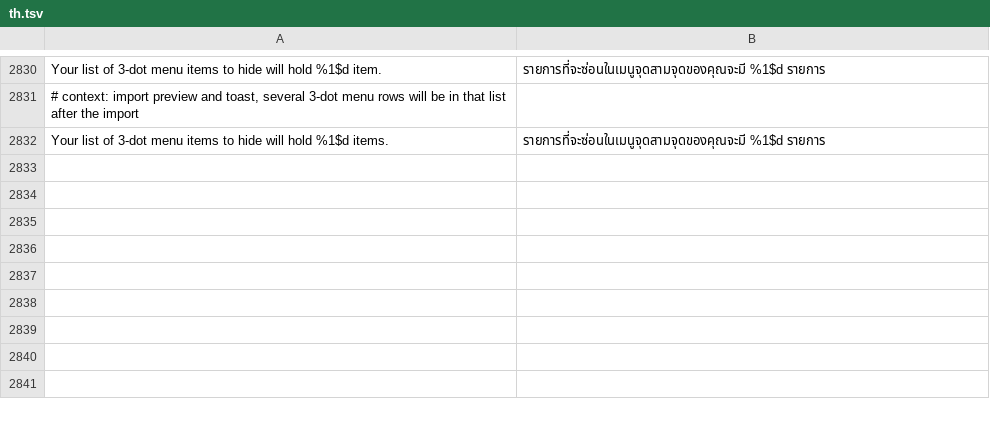
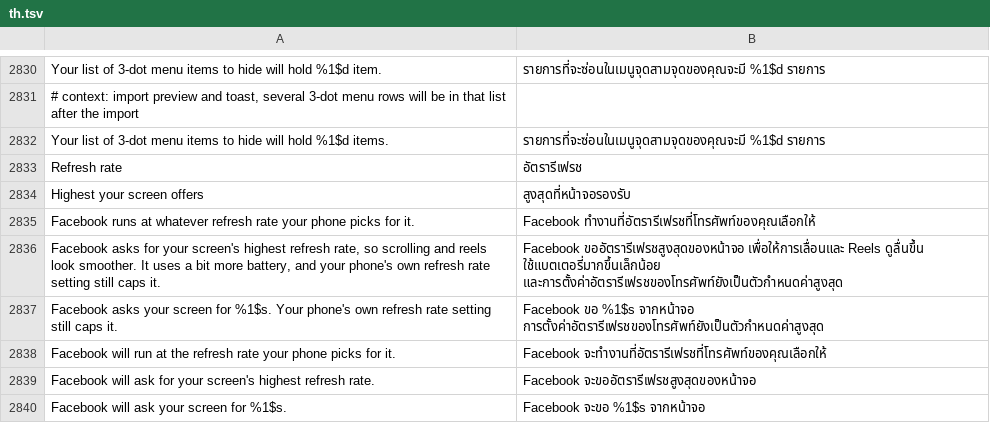
Before and after one commit to SysAdminDoc/HushFacebook, a TSV file: extensions/shared/library/src/main/l10n/th.tsv, drawn as a sheet; only a part is shown, gaps mark what is left out.

Commit message:
feat(misc): add a Refresh rate choice under Appearance
Facebook lets the phone pick its refresh rate, and a feed video's own
lower vote can hold the screen at 60 Hz while you scroll past it. The new
Refresh rate list asks the screen for its highest rate, or for a fixed
60, 90, 120 or 144 Hz, through each Facebook window's
preferredDisplayModeId, set as the activity is created and again as it
resumes.

Only modes at the screen's current resolution count, so a choice never
changes the resolution, and a rate within 1.5 Hz of the one asked for
matches (59.94 is 60). The list shows only the rates the screen has, plus
the one already saved. The phone's own refresh rate setting still caps
what a window gets.

Facebook's choice, a paused Hushfacebook and a rate the screen lacks ask
for nothing, and they put Facebook's own value back only on a window this
class changed. The choice goes into settings files and comes back only as
one this build offers.

Refs #480

```diff
--- a/extensions/shared/library/src/main/l10n/th.tsv
+++ b/extensions/shared/library/src/main/l10n/th.tsv
@@ -2832 +2832,9 @@ Your list of 3-dot menu items to hide will hold %1$d item.	รายการท
 Your list of 3-dot menu items to hide will hold %1$d items.	รายการที่จะซ่อนในเมนูจุดสามจุดของคุณจะมี %1$d รายการ
+Refresh rate	อัตรารีเฟรช
+Highest your screen offers	สูงสุดที่หน้าจอรองรับ
+Facebook runs at whatever refresh rate your phone picks for it.	Facebook ทำงานที่อัตรารีเฟรชที่โทรศัพท์ของคุณเลือกให้
+Facebook asks for your screen's highest refresh rate, so scrolling and reels look smoother. It uses a bit more battery, and your phone's own refresh rate setting still caps it.	Facebook ขออัตรารีเฟรชสูงสุดของหน้าจอ เพื่อให้การเลื่อนและ Reels ดูลื่นขึ้น ใช้แบตเตอรี่มากขึ้นเล็กน้อย และการตั้งค่าอัตรารีเฟรชของโทรศัพท์ยังเป็นตัวกำหนดค่าสูงสุด
+Facebook asks your screen for %1$s. Your phone's own refresh rate setting still caps it.	Facebook ขอ %1$s จากหน้าจอ การตั้งค่าอัตรารีเฟรชของโทรศัพท์ยังเป็นตัวกำหนดค่าสูงสุด
+Facebook will run at the refresh rate your phone picks for it.	Facebook จะทำงานที่อัตรารีเฟรชที่โทรศัพท์ของคุณเลือกให้
+Facebook will ask for your screen's highest refresh rate.	Facebook จะขออัตรารีเฟรชสูงสุดของหน้าจอ
+Facebook will ask your screen for %1$s.	Facebook จะขอ %1$s จากหน้าจอ
```
Also changed, not shown: extensions/shared/library/src/main/l10n/de.tsv, extensions/shared/library/src/main/l10n/es.tsv, 30 other files.
